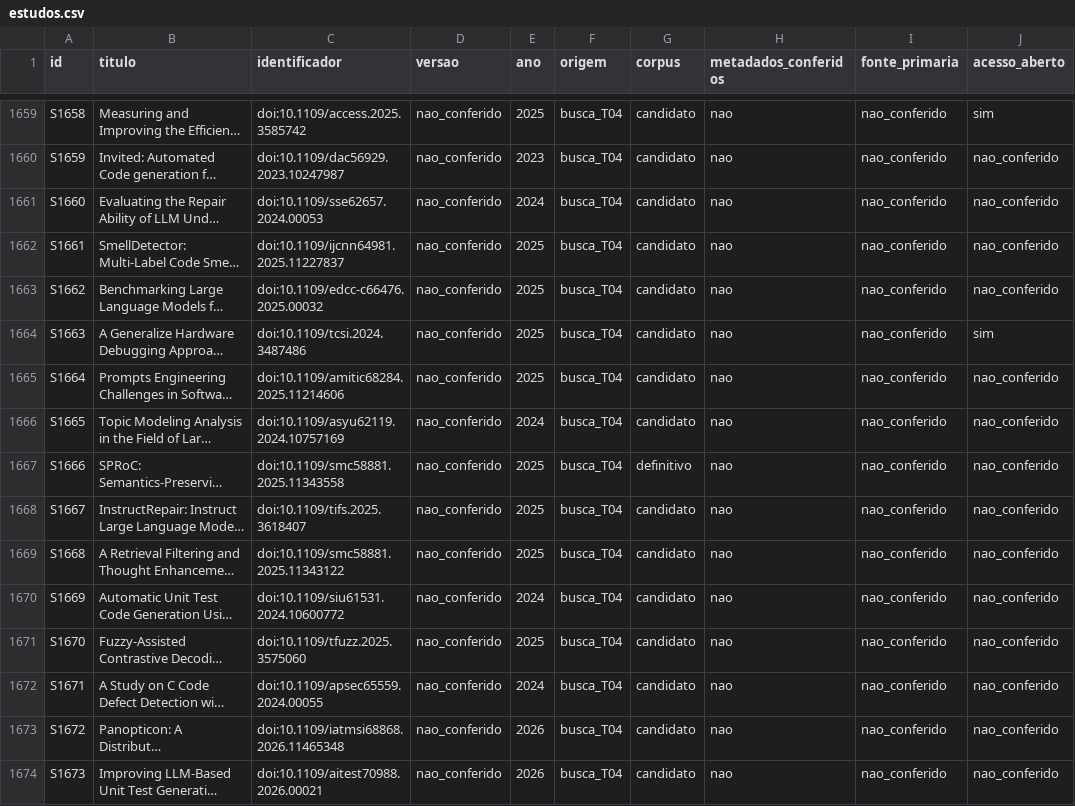
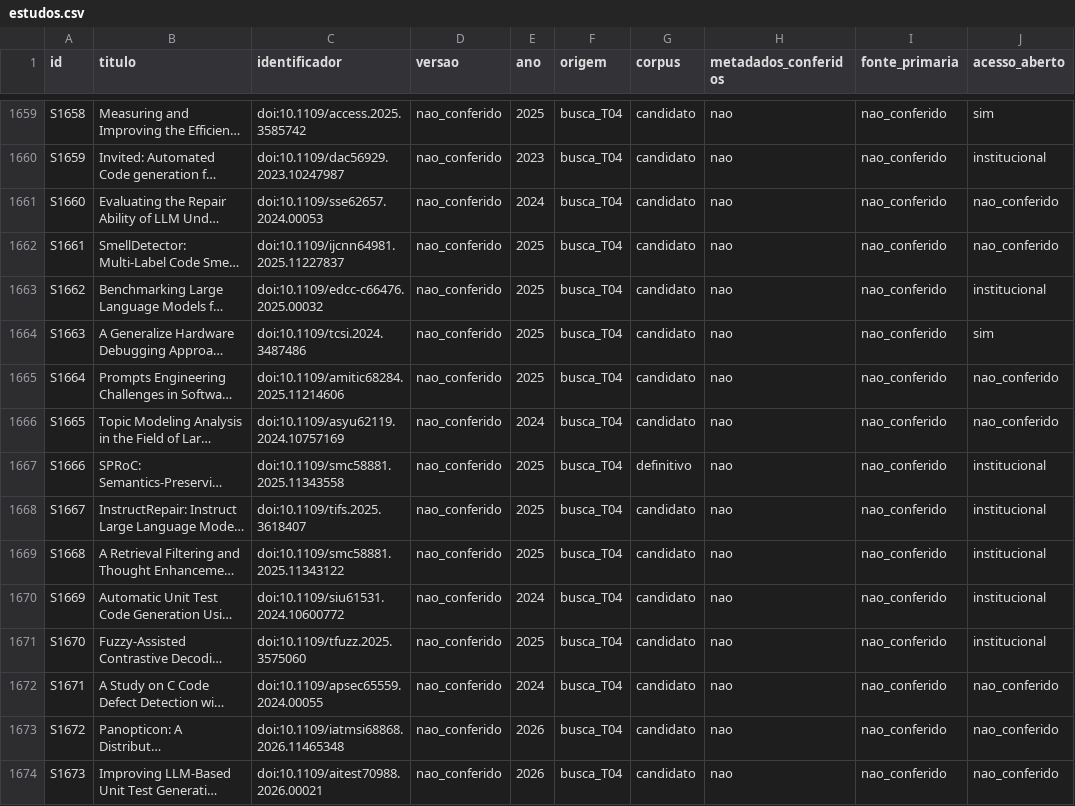
Before and after one commit to caiofreitas1/tcc2-prompt-engineering, a CSV file: dados/estudos.csv, drawn as a sheet; only a part is shown, gaps mark what is left out; long unchanged cells end in …; the diff covers the shown part only; the diff names each change by its address in the sheet, - before the commit and + after, or states it on an @@ line.

```diff
--- a/dados/estudos.csv
+++ b/dados/estudos.csv
-J1660 (acesso_aberto): nao_conferido
+J1660 (acesso_aberto): institucional
-J1663 (acesso_aberto): nao_conferido
+J1663 (acesso_aberto): institucional
-J1667:J1671 (acesso_aberto): nao_conferido
+J1667:J1671 (acesso_aberto): institucional
```
Also changed, not shown: 104 edited cells elsewhere in this file, 1 other file.
